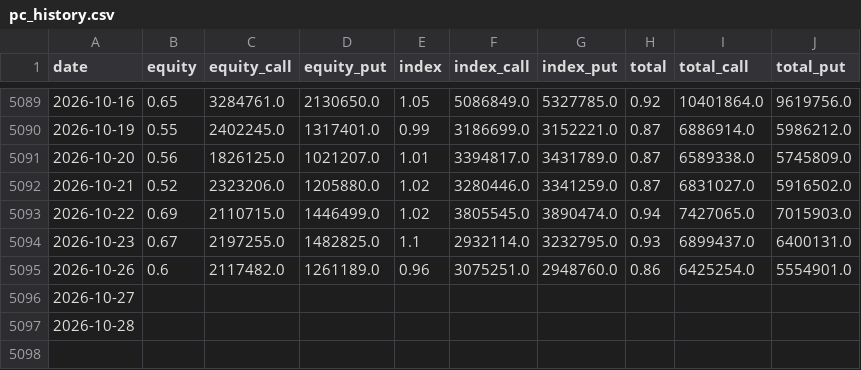
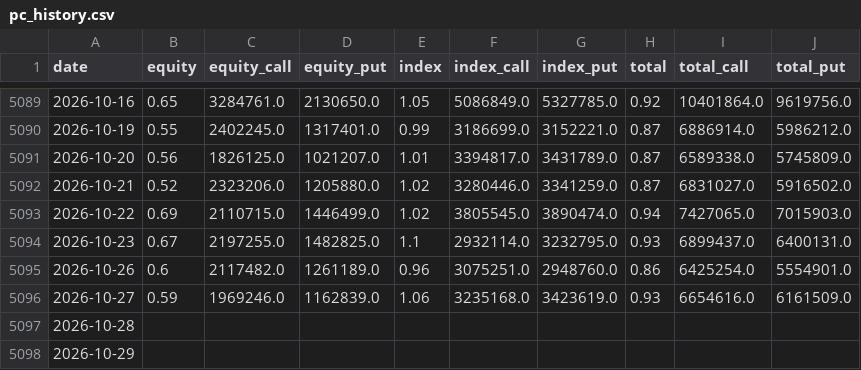
Before and after one commit to parker123450/tech-sentiment, a CSV file: pc_history.csv, drawn as a sheet; only a part is shown, gaps mark what is left out.

```diff
--- a/pc_history.csv
+++ b/pc_history.csv
@@ -5095,3 +5095,4 @@ date,equity,equity_call,equity_put,index,index_call,index_put,total,total_call,t
 2026-10-26,0.6,2117482.0,1261189.0,0.96,3075251.0,2948760.0,0.86,6425254.0,5554901.0
-2026-10-27,,,,,,,,,
+2026-10-27,0.59,1969246.0,1162839.0,1.06,3235168.0,3423619.0,0.93,6654616.0,6161509.0
 2026-10-28,,,,,,,,,
+2026-10-29,,,,,,,,,
```
Also changed, not shown: daily_log.csv, options_flow_daily.csv, 2 other files.
